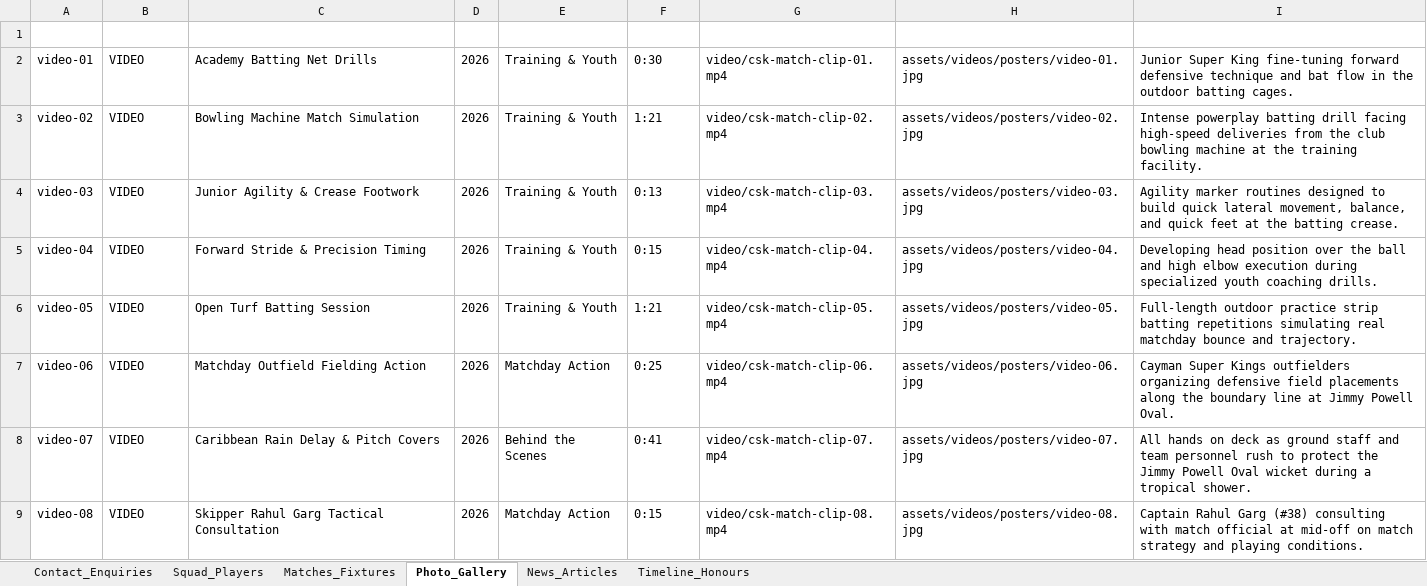
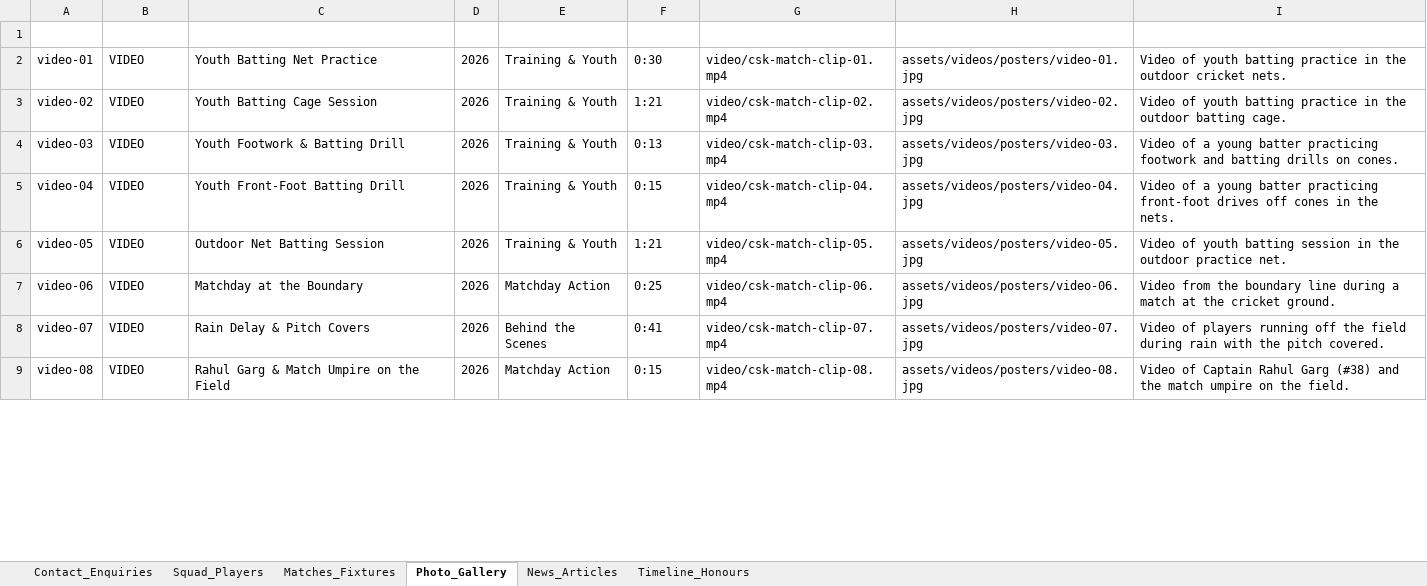
Before and after one commit to Sahitya0805/CAYMAN, an Excel workbook: exports/Cayman_Super_Kings_Complete_Database.xlsx, sheet Photo_Gallery, drawn as a sheet; only a part is shown; values as stored, in another font and other column widths than the file's, no borders; the diff covers the shown part only; the diff names each change by its address in the sheet, - before the commit and + after, or states it on an @@ line.

Commit message:
Update gallery with truthful player names/captions, remove whistle icon, add floodlights to all page heroes, and upgrade gallery UI/UX

```diff
--- a/exports/Cayman_Super_Kings_Complete_Database.xlsx (sheet Photo_Gallery)
+++ b/exports/Cayman_Super_Kings_Complete_Database.xlsx (sheet Photo_Gallery)
-C2 (Title): Academy Batting Net Drills
+C2 (Title): Youth Batting Net Practice
-I2 (Caption): Junior Super King fine-tuning forward defensive technique and bat flow in the outdoor batting cages.
+I2 (Caption): Video of youth batting practice in the outdoor cricket nets.
-C3 (Title): Bowling Machine Match Simulation
+C3 (Title): Youth Batting Cage Session
-I3 (Caption): Intense powerplay batting drill facing high-speed deliveries from the club bowling machine at the training facility.
+I3 (Caption): Video of youth batting practice in the outdoor batting cage.
-C4 (Title): Junior Agility & Crease Footwork
+C4 (Title): Youth Footwork & Batting Drill
-I4 (Caption): Agility marker routines designed to build quick lateral movement, balance, and quick feet at the batting crease.
+I4 (Caption): Video of a young batter practicing footwork and batting drills on cones.
-C5 (Title): Forward Stride & Precision Timing
+C5 (Title): Youth Front-Foot Batting Drill
-I5 (Caption): Developing head position over the ball and high elbow execution during specialized youth coaching drills.
+I5 (Caption): Video of a young batter practicing front-foot drives off cones in the nets.
-C6 (Title): Open Turf Batting Session
+C6 (Title): Outdoor Net Batting Session
-I6 (Caption): Full-length outdoor practice strip batting repetitions simulating real matchday bounce and trajectory.
+I6 (Caption): Video of youth batting session in the outdoor practice net.
-C7 (Title): Matchday Outfield Fielding Action
+C7 (Title): Matchday at the Boundary
-I7 (Caption): Cayman Super Kings outfielders organizing defensive field placements along the boundary line at Jimmy Powell Oval.
+I7 (Caption): Video from the boundary line during a match at the cricket ground.
-C8 (Title): Caribbean Rain Delay & Pitch Covers
+C8 (Title): Rain Delay & Pitch Covers
-I8 (Caption): All hands on deck as ground staff and team personnel rush to protect the Jimmy Powell Oval wicket during a tropical shower.
+I8 (Caption): Video of players running off the field during rain with the pitch covered.
-C9 (Title): Skipper Rahul Garg Tactical Consultation
+C9 (Title): Rahul Garg & Match Umpire on the Field
-I9 (Caption): Captain Rahul Garg (#38) consulting with match official at mid-off on match strategy and playing conditions.
+I9 (Caption): Video of Captain Rahul Garg (#38) and the match umpire on the field.
```
Also changed, not shown: 58 edited cells elsewhere in this sheet, sheet Squad_Players, exports/CSK_Contact_Enquiries_Database.xlsx, 23 other files.
